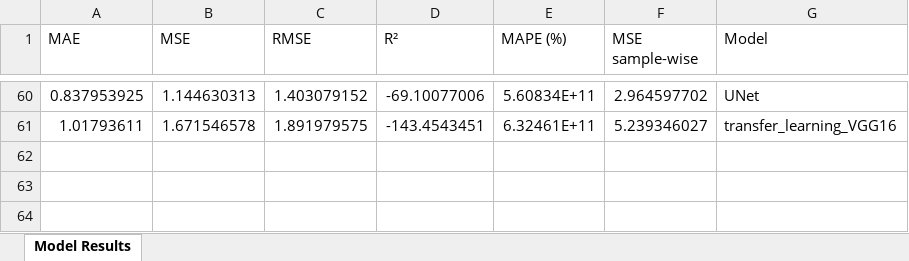
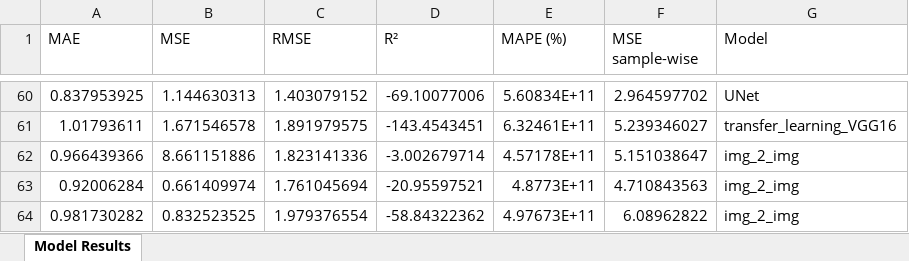
Before and after one commit to ruthparajo/cnn-river-temp-prediction, an Excel workbook: results/all_results.xlsx, sheet Model Results, drawn as a sheet; only a part is shown, gaps mark what is left out; values as stored, in another font and other column widths than the file's, no borders; the diff names each change by its address in the sheet, - before the commit and + after, or states it on an @@ line.

```diff
--- a/results/all_results.xlsx (sheet Model Results)
+++ b/results/all_results.xlsx (sheet Model Results)
+row 62: 0.966439366 | 8.661151886 | 1.823141336 | -3.002679714 | 4.57178E+11 | 5.151038647 | img_2_img
+row 63: 0.92006284 | 0.661409974 | 1.761045694 | -20.95597521 | 4.8773E+11 | 4.710843563 | img_2_img
+row 64: 0.981730282 | 0.832523525 | 1.979376554 | -58.84322362 | 4.97673E+11 | 6.08962822 | img_2_img
```
Also changed, not shown: results/img_2_img_results.xlsx, 3 other files.
